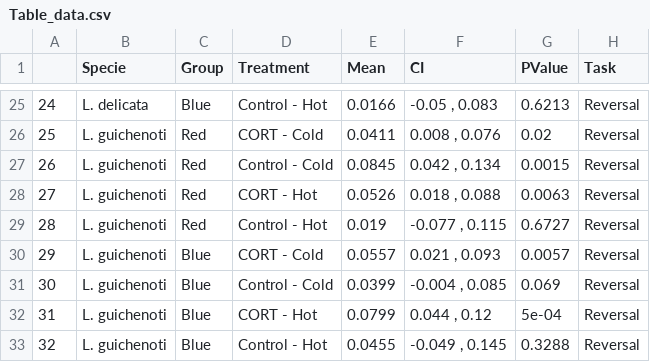
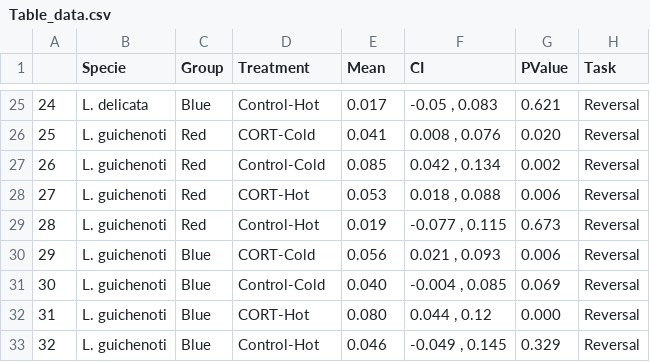
Before and after one commit to Pablo-Recio/CORT_Temp_learning, a CSV file: output/Checking/Table_data.csv, drawn as a sheet; only a part is shown, gaps mark what is left out; the diff covers the shown part only.

```diff
--- a/output/Checking/Table_data.csv
+++ b/output/Checking/Table_data.csv
@@ -25,9 +25,9 @@
-"24","L. delicata","Blue","Control - Hot",0.0166,"-0.05 , 0.083",0.6213,"Reversal"
-"25","L. guichenoti","Red","CORT - Cold",0.0411,"0.008 , 0.076",0.02,"Reversal"
-"26","L. guichenoti","Red","Control - Cold",0.0845,"0.042 , 0.134",0.0015,"Reversal"
-"27","L. guichenoti","Red","CORT - Hot",0.0526,"0.018 , 0.088",0.0063,"Reversal"
-"28","L. guichenoti","Red","Control - Hot",0.019,"-0.077 , 0.115",0.6727,"Reversal"
-"29","L. guichenoti","Blue","CORT - Cold",0.0557,"0.021 , 0.093",0.0057,"Reversal"
-"30","L. guichenoti","Blue","Control - Cold",0.0399,"-0.004 , 0.085",0.069,"Reversal"
-"31","L. guichenoti","Blue","CORT - Hot",0.0799,"0.044 , 0.12",5e-04,"Reversal"
-"32","L. guichenoti","Blue","Control - Hot",0.0455,"-0.049 , 0.145",0.3288,"Reversal"
+"24","L. delicata","Blue","Control-Hot","0.017","-0.05 , 0.083","0.621","Reversal"
+"25","L. guichenoti","Red","CORT-Cold","0.041","0.008 , 0.076","0.020","Reversal"
+"26","L. guichenoti","Red","Control-Cold","0.085","0.042 , 0.134","0.002","Reversal"
+"27","L. guichenoti","Red","CORT-Hot","0.053","0.018 , 0.088","0.006","Reversal"
+"28","L. guichenoti","Red","Control-Hot","0.019","-0.077 , 0.115","0.673","Reversal"
+"29","L. guichenoti","Blue","CORT-Cold","0.056","0.021 , 0.093","0.006","Reversal"
+"30","L. guichenoti","Blue","Control-Cold","0.040","-0.004 , 0.085","0.069","Reversal"
+"31","L. guichenoti","Blue","CORT-Hot","0.080","0.044 , 0.12","0.000","Reversal"
+"32","L. guichenoti","Blue","Control-Hot","0.046","-0.049 , 0.145","0.329","Reversal"
```
Also changed, not shown: 63 edited cells elsewhere in this file, 5 other files.
